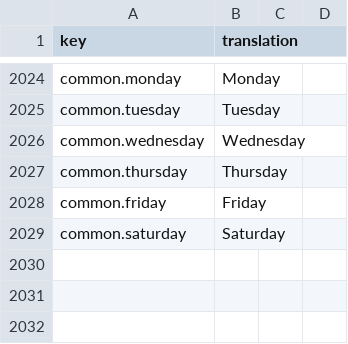
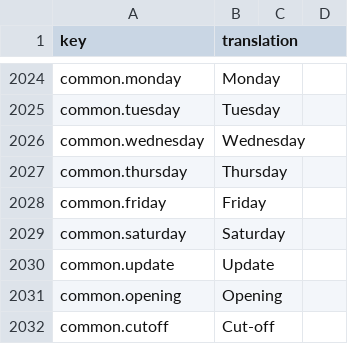
Before and after one commit to IgnacioFernandezSoriano/ONEMS, a CSV file: public/locales/en.csv, drawn as a sheet; only a part is shown, gaps mark what is left out.

```diff
--- a/public/locales/en.csv
+++ b/public/locales/en.csv
@@ -2029 +2029,4 @@ common.friday,Friday
 common.saturday,Saturday
+common.update,Update
+common.opening,Opening
+common.cutoff,Cut-off
```
Also changed, not shown: public/locales/ar.csv, public/locales/es.csv, 4 other files.
